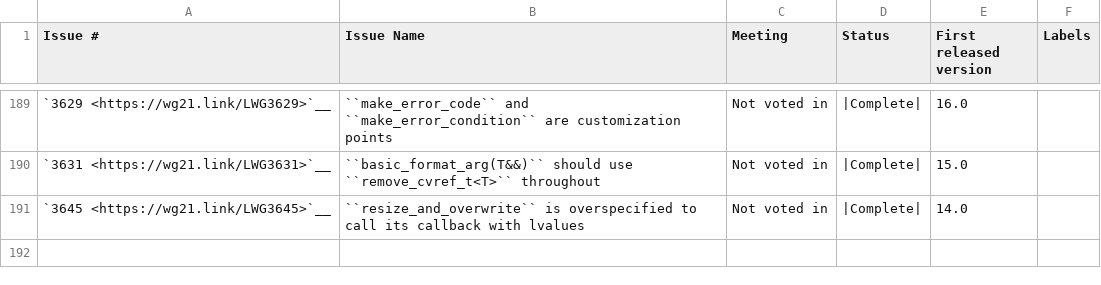
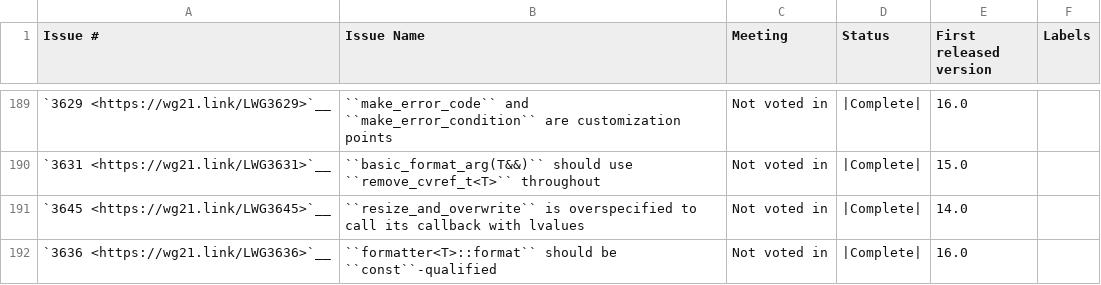
Before and after one commit to intel/quantum-intrinsics, a CSV file: libcxx/docs/Status/Cxx2bIssues.csv, drawn as a sheet; only a part is shown, gaps mark what is left out.

Commit message:
[libc++][format] Implements formattable concept.
This concept is introduced in P2286, but was implemented in libc++
before. This implementation was used in the library internally. This
implementation lacked the resolution of LWG3636. The original formatter
had a non-const member function that wasn't trivial to make a const
member. The recent parser improvements made this member a const member
in preparation of LWG3636.

Note LWG3636 isn't voted in. Its status is Ready. P2286's concept has
been written as-if LWG3636 is accepted and refers to that LWG issue.

Updates some tests make format a const member function and removes a
tests that's mainly a duplicate of the formattable concept test.

Implements
- LWG3636 formatter<T>::format should be const-qualified

Implements parts of
- P2286R8 Formatting Ranges

Reviewed By: ldionne, #libc

Differential Revision: https://reviews.llvm.org/D134110

```diff
--- a/libcxx/docs/Status/Cxx2bIssues.csv
+++ b/libcxx/docs/Status/Cxx2bIssues.csv
@@ -191 +191,2 @@
 "`3645 <https://wg21.link/LWG3645>`__","``resize_and_overwrite`` is overspecified to call its callback with lvalues","Not voted in","|Complete|","14.0",""
+"`3636 <https://wg21.link/LWG3636>`__","``formatter<T>::format`` should be ``const``-qualified","Not voted in","|Complete|","16.0",""
```
Also changed, not shown: libcxx/docs/Status/FormatPaper.csv, 6 other files.
